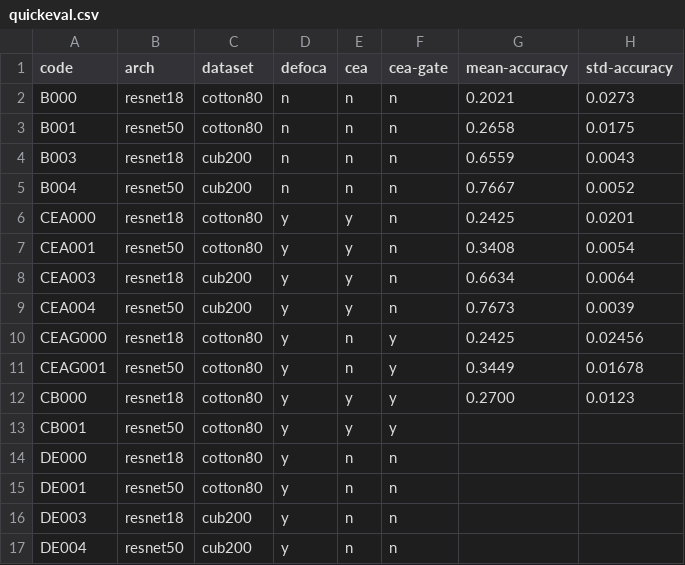
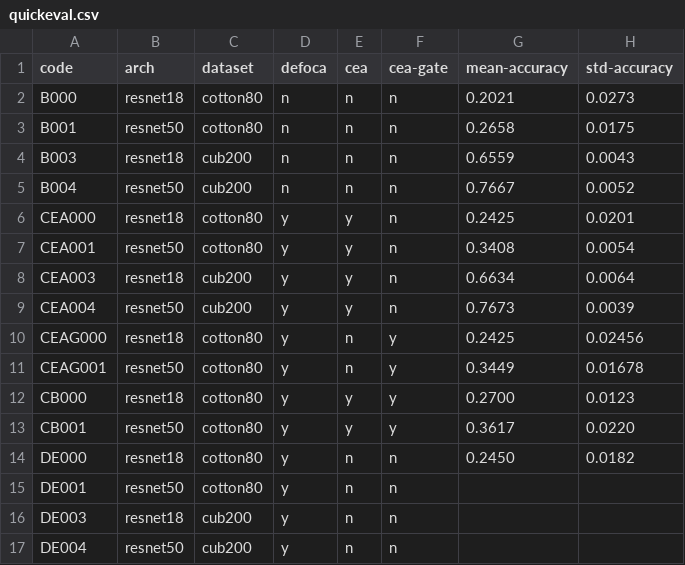
Before and after one commit to hibana2077/defoca, a CSV file: docs/quickeval.csv, drawn as a sheet.

Commit message:
feat: update quickeval.csv with new metrics for DE000 and CB001; add job scripts CB003 and CB004 for experiment handling

```diff
--- a/docs/quickeval.csv
+++ b/docs/quickeval.csv
@@ -12,4 +12,4 @@ CEAG001,resnet50,cotton80,y,n,y,0.3449,0.01678
 CB000,resnet18,cotton80,y,y,y,0.2700,0.0123
-CB001,resnet50,cotton80,y,y,y,
-DE000,resnet18,cotton80,y,n,n,
+CB001,resnet50,cotton80,y,y,y,0.3617,0.0220
+DE000,resnet18,cotton80,y,n,n,0.2450,0.0182
 DE001,resnet50,cotton80,y,n,n,
```
Also changed, not shown: 2 other files.
